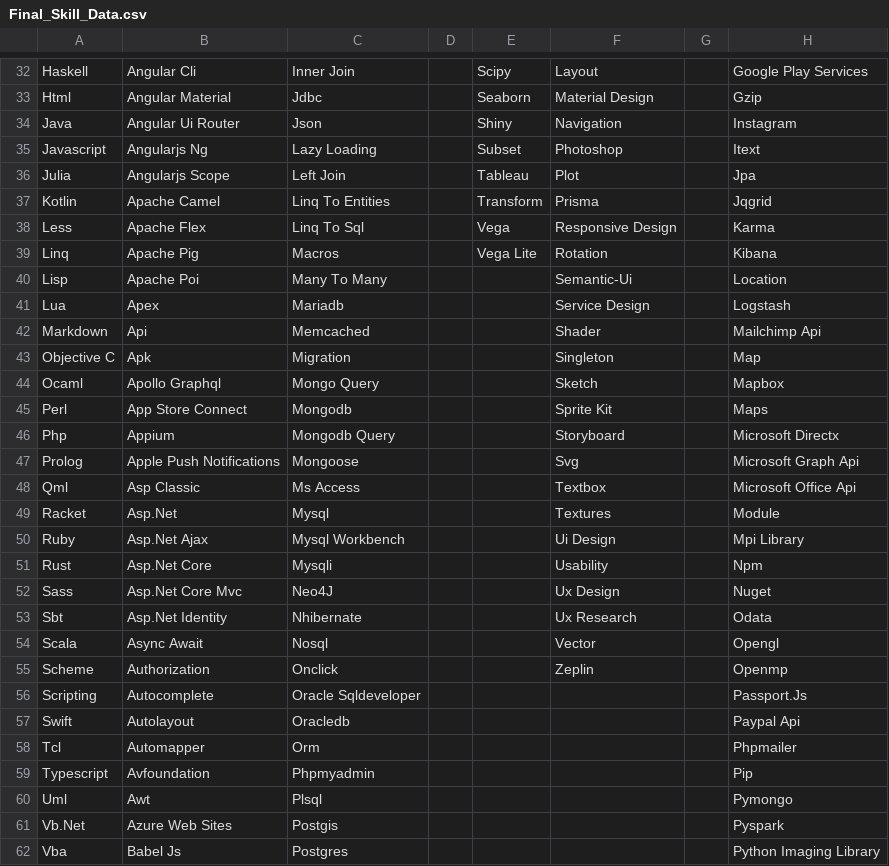
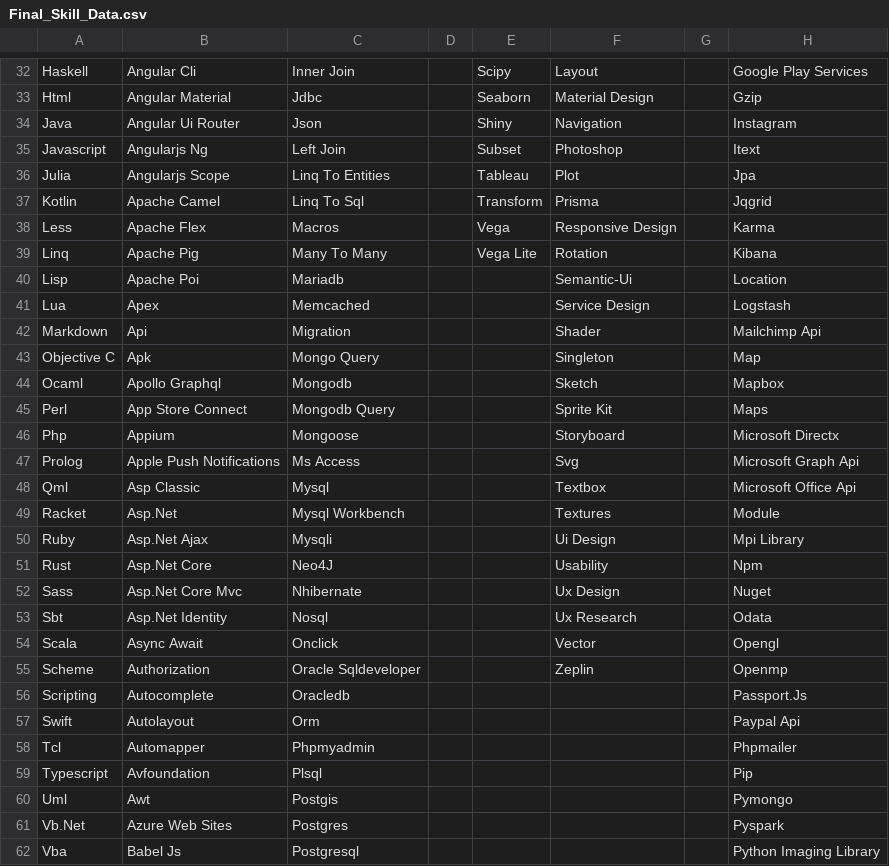
Before and after one commit to ldtalent/rk-scraping-skills, a CSV file: Final_Skill_Data.csv, drawn as a sheet; only a part is shown, gaps mark what is left out; the diff covers the shown part only; the diff names each change by its address in the sheet, - before the commit and + after, or states it on an @@ line.

```diff
--- a/Final_Skill_Data.csv
+++ b/Final_Skill_Data.csv
-C35: Lazy Loading
+C35: Left Join
-C36: Left Join
+C36: Linq To Entities
-C37: Linq To Entities
+C37: Linq To Sql
-C38: Linq To Sql
+C38: Macros
-C39: Macros
+C39: Many To Many
-C40: Many To Many
+C40: Mariadb
-C41: Mariadb
+C41: Memcached
-C42: Memcached
+C42: Migration
-C43: Migration
+C43: Mongo Query
-C44: Mongo Query
+C44: Mongodb
-C45: Mongodb
+C45: Mongodb Query
-C46: Mongodb Query
+C46: Mongoose
-C47: Mongoose
+C47: Ms Access
-C48: Ms Access
+C48: Mysql
-C49: Mysql
+C49: Mysql Workbench
-C50: Mysql Workbench
+C50: Mysqli
-C51: Mysqli
+C51: Neo4J
-C52: Neo4J
+C52: Nhibernate
-C53: Nhibernate
+C53: Nosql
-C54: Nosql
+C54: Onclick
-C55: Onclick
+C55: Oracle Sqldeveloper
-C56: Oracle Sqldeveloper
+C56: Oracledb
-C57: Oracledb
+C57: Orm
-C58: Orm
+C58: Phpmyadmin
-C59: Phpmyadmin
+C59: Plsql
-C60: Plsql
+C60: Postgis
-C61: Postgis
+C61: Postgres
-C62: Postgres
+C62: Postgresql
```
Also changed, not shown: 142 edited cells elsewhere in this file.
